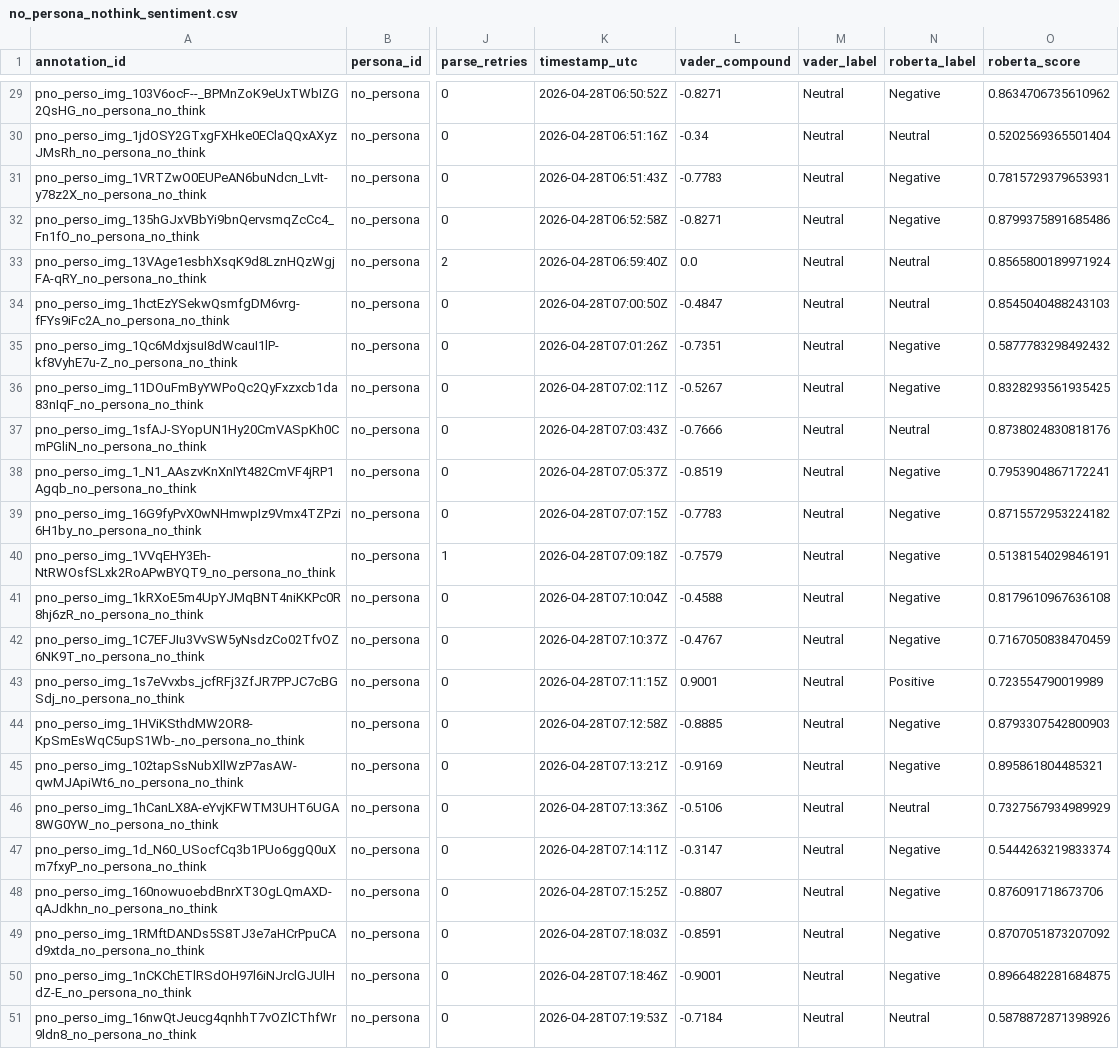
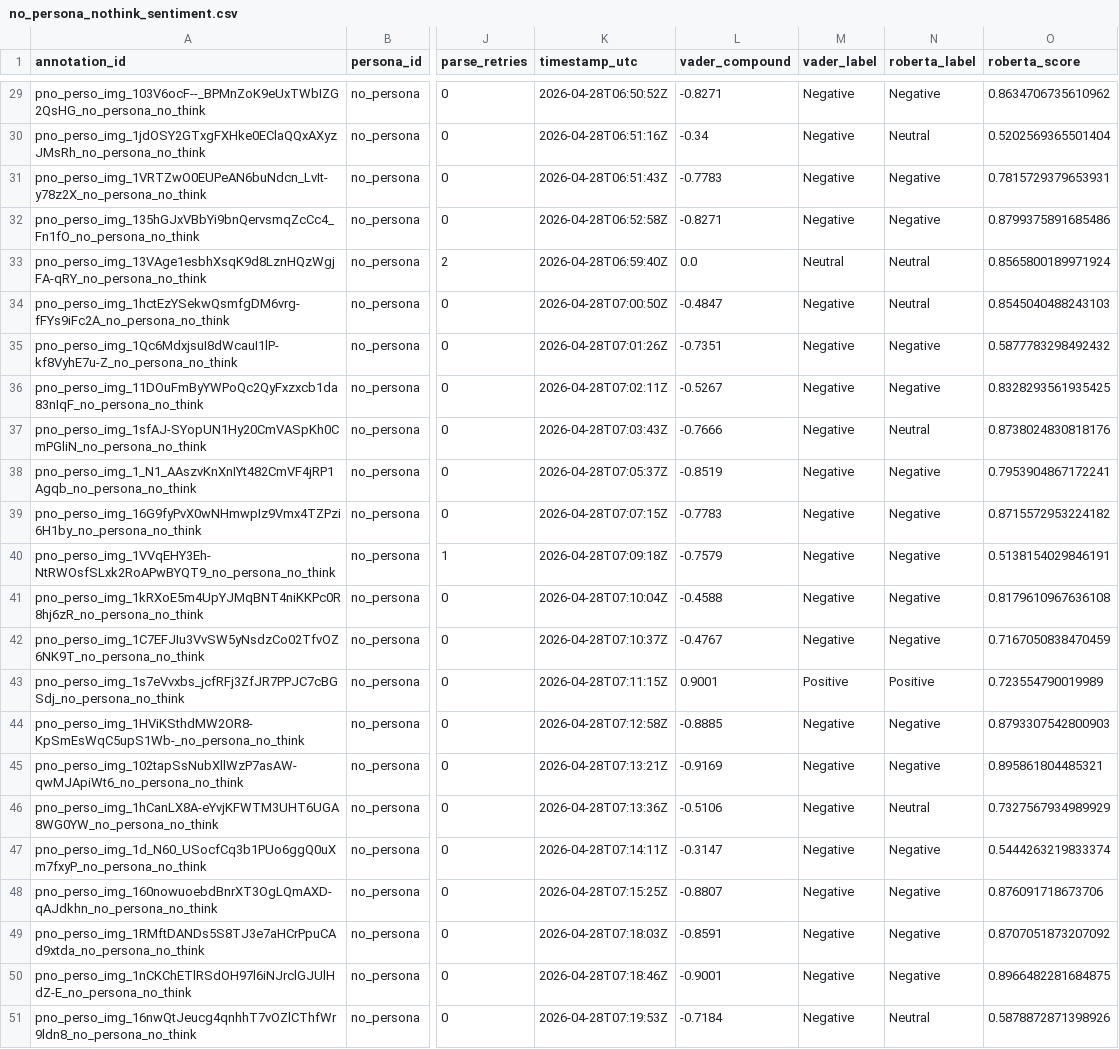
Before and after one commit to neemiasbsilva/Persona-Interpretive-Analysis, a CSV file: outputs/no_persona_nothink_sentiment.csv, drawn as a sheet; only a part is shown, gaps mark what is left out; the diff covers the shown part only; the diff names each change by its address in the sheet, - before the commit and + after, or states it on an @@ line.

```diff
--- a/outputs/no_persona_nothink_sentiment.csv
+++ b/outputs/no_persona_nothink_sentiment.csv
-M29:M32 (vader_label): Neutral
+M29:M32 (vader_label): Negative
-M34:M42 (vader_label): Neutral
+M34:M42 (vader_label): Negative
-M43 (vader_label): Neutral
+M43 (vader_label): Positive
-M44:M51 (vader_label): Neutral
+M44:M51 (vader_label): Negative
```
Also changed, not shown: 31 edited cells elsewhere in this file, outputs/all_conditions_human_gt_agreement.csv, outputs/no_persona_think_sentiment.csv, 5 other files.
